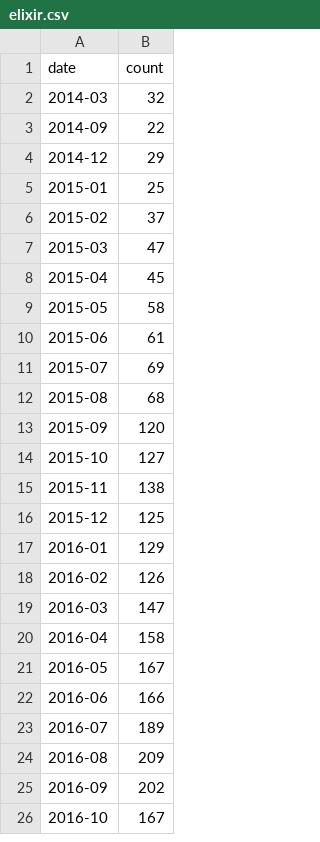
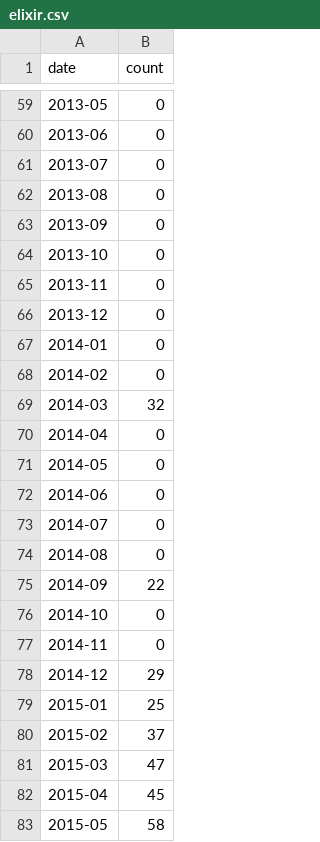
Before and after one commit to nkarmac/StackOverflow-Languages, a CSV file: languages/elixir.csv, drawn as a sheet; only a part is shown, gaps mark what is left out; the shorter side is filled out with more unchanged rows; the diff covers the shown part only.

```diff
--- a/languages/elixir.csv
+++ b/languages/elixir.csv
@@ -2,3 +59,20 @@ date,count
+2013-05,0
+2013-06,0
+2013-07,0
+2013-08,0
+2013-09,0
+2013-10,0
+2013-11,0
+2013-12,0
+2014-01,0
+2014-02,0
 2014-03,32
+2014-04,0
+2014-05,0
+2014-06,0
+2014-07,0
+2014-08,0
 2014-09,22
+2014-10,0
+2014-11,0
 2014-12,29
```
Also changed, not shown: 57 added rows elsewhere in this file, languages/abap.csv, languages/apex.csv, 32 other files.
